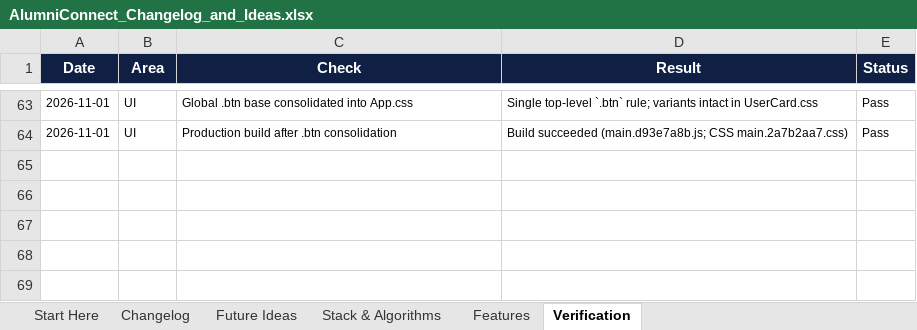
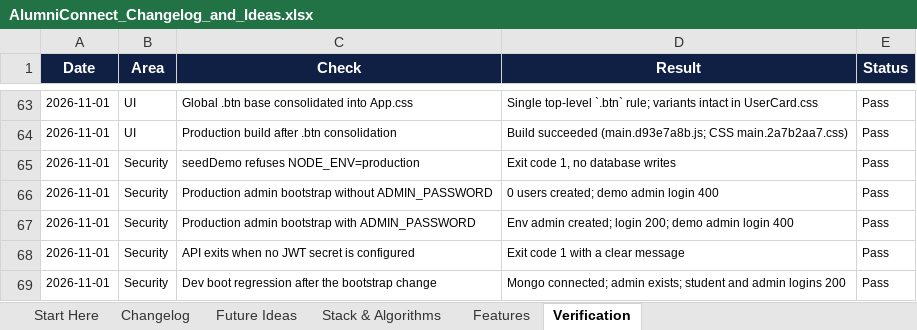
Before and after one commit to sathvikboina/alucon, an Excel workbook: AlumniConnect_Changelog_and_Ideas.xlsx, sheet Verification, drawn as a sheet; only a part is shown, gaps mark what is left out; values as stored, in another font and other column widths than the file's, no borders; the diff names each change by its address in the sheet, - before the commit and + after, or states it on an @@ line.

Commit message:
fix(server): block demo seeding and known-password admin in production
F-35. The User model created a head admin with the shared demo password on every non-test boot, including a deployed instance, and seedDemo could create the full demo account set anywhere.\n\n- seedDemo exits with code 1 when NODE_ENV=production.\n- The admin bootstrap requires ADMIN_EMAIL and ADMIN_PASSWORD in production, uses the demo password only outside production, and skips the query with a warning when no password is set.\n- The API exits at boot when neither JWT_SECRET nor ACCESS_TOKEN_SECRET is configured, instead of failing on the first authenticated request.\n- ADMIN_EMAIL/ADMIN_PASSWORD documented in .env.example; demo credentials marked local-only in README and the run.sh banner.\n\nVerified against a scratch database: production without ADMIN_PASSWORD created 0 users and demo login returned 400; with ADMIN_PASSWORD the env admin logged in 200; the demo admin stayed 400. Dev boot and both demo logins still work. Matching tests 8/8. Workbook and audit updated.

```diff
--- a/AlumniConnect_Changelog_and_Ideas.xlsx (sheet Verification)
+++ b/AlumniConnect_Changelog_and_Ideas.xlsx (sheet Verification)
+row 65: 2026-11-01 | Security | seedDemo refuses NODE_ENV=production | Exit code 1, no database writes | Pass
+row 66: 2026-11-01 | Security | Production admin bootstrap without ADMIN_PASSWORD | 0 users created; demo admin login 400 | Pass
+row 67: 2026-11-01 | Security | Production admin bootstrap with ADMIN_PASSWORD | Env admin created; login 200; demo admin login 400 | Pass
+row 68: 2026-11-01 | Security | API exits when no JWT secret is configured | Exit code 1 with a clear message | Pass
+row 69: 2026-11-01 | Security | Dev boot regression after the bootstrap change | Mongo connected; admin exists; student and admin logins 200 | Pass
```
Also changed, not shown: sheet Changelog, 7 other files.
